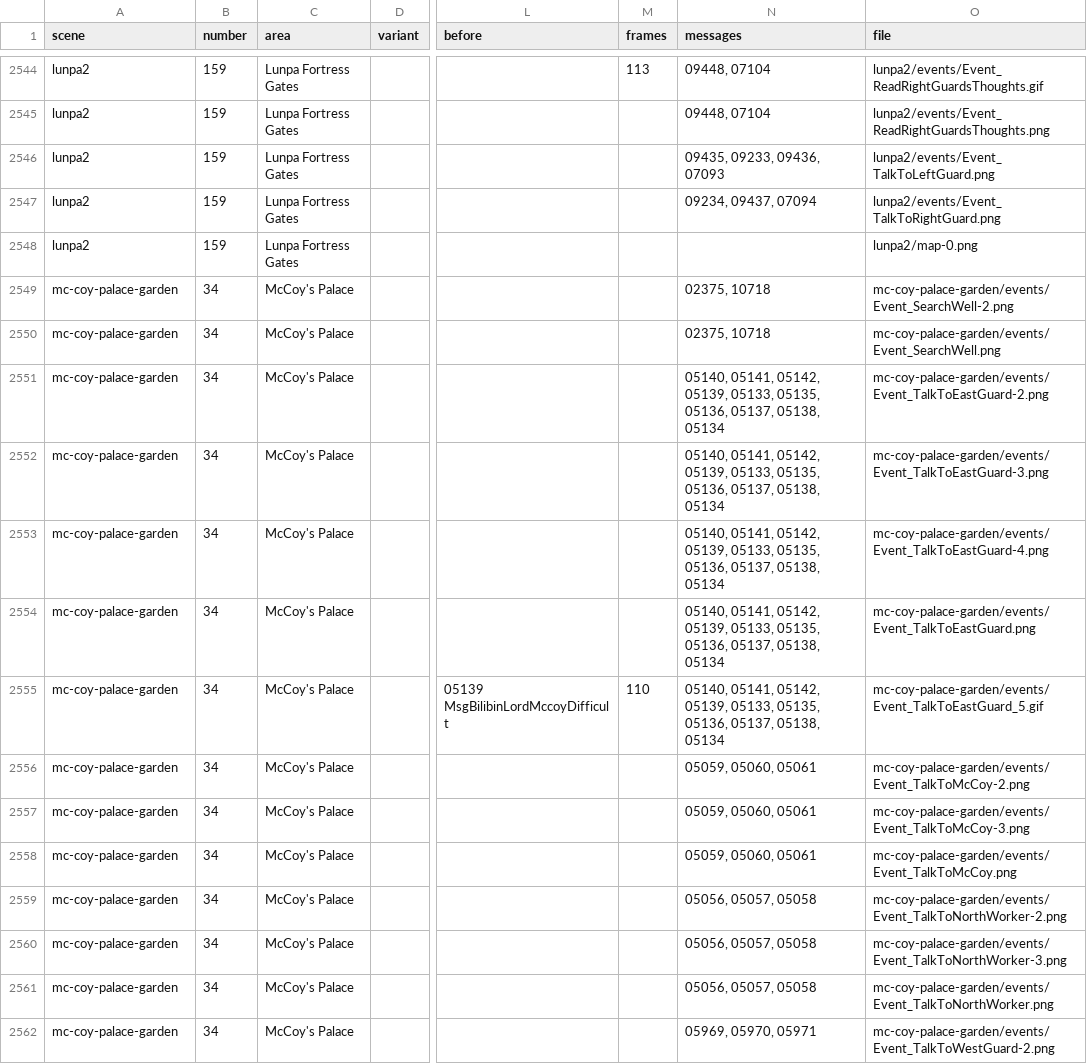
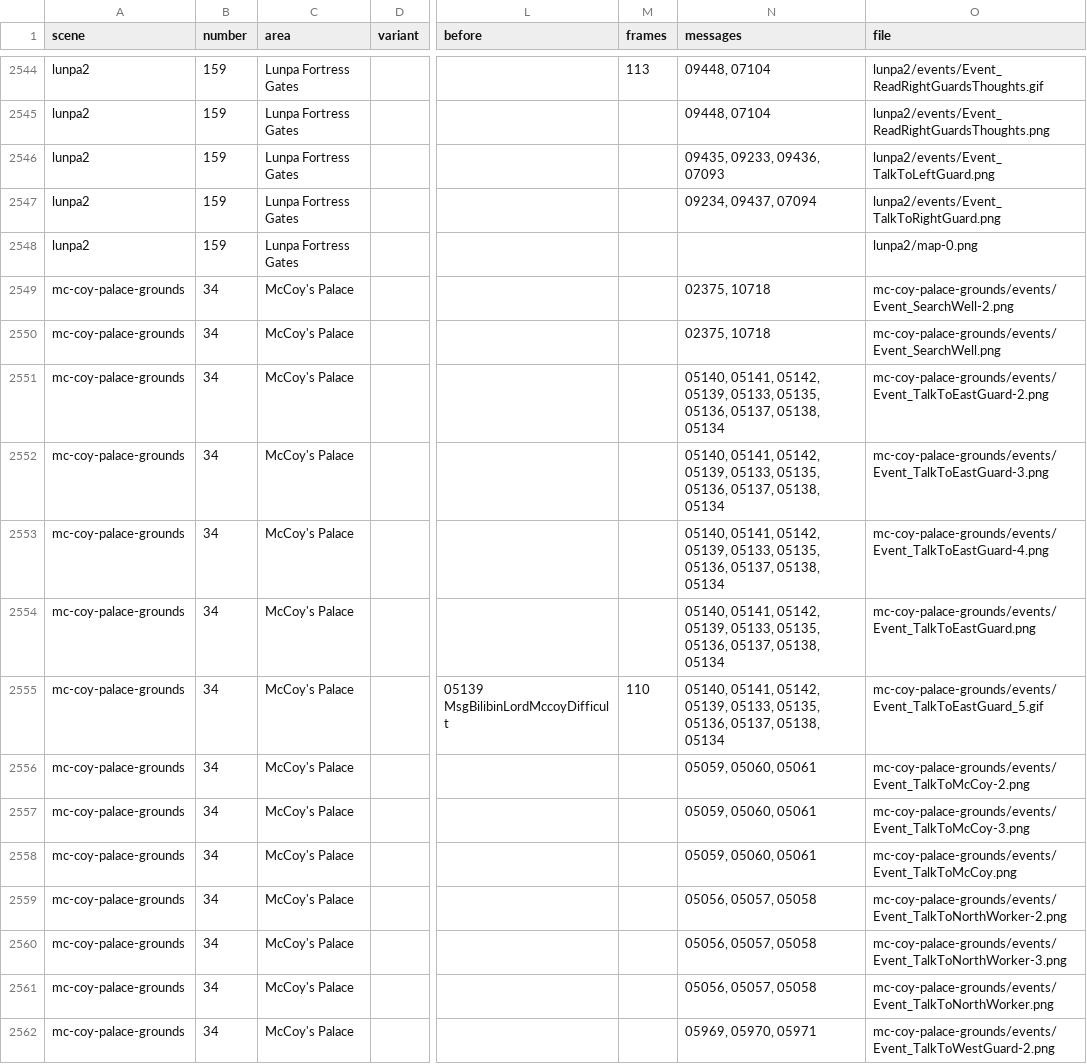
Before and after one commit to PascalPixel/alchemy-docs, a TSV file: public/places/index.tsv, drawn as a sheet; only a part is shown, gaps mark what is left out; the diff covers the shown part only; the diff names each change by its address in the sheet, - before the commit and + after, or states it on an @@ line.

```diff
--- a/public/places/index.tsv
+++ b/public/places/index.tsv
-A2549:A2562 (scene): mc-coy-palace-garden
+A2549:A2562 (scene): mc-coy-palace-grounds
-O2549 (file): mc-coy-palace-garden/events/Event_SearchWell-2.png
+O2549 (file): mc-coy-palace-grounds/events/Event_SearchWell-2.png
-O2550 (file): mc-coy-palace-garden/events/Event_SearchWell.png
+O2550 (file): mc-coy-palace-grounds/events/Event_SearchWell.png
-O2551 (file): mc-coy-palace-garden/events/Event_TalkToEastGuard-2.png
+O2551 (file): mc-coy-palace-grounds/events/Event_TalkToEastGuard-2.png
-O2552 (file): mc-coy-palace-garden/events/Event_TalkToEastGuard-3.png
+O2552 (file): mc-coy-palace-grounds/events/Event_TalkToEastGuard-3.png
-O2553 (file): mc-coy-palace-garden/events/Event_TalkToEastGuard-4.png
+O2553 (file): mc-coy-palace-grounds/events/Event_TalkToEastGuard-4.png
-O2554 (file): mc-coy-palace-garden/events/Event_TalkToEastGuard.png
+O2554 (file): mc-coy-palace-grounds/events/Event_TalkToEastGuard.png
-O2555 (file): mc-coy-palace-garden/events/Event_TalkToEastGuard_5.gif
+O2555 (file): mc-coy-palace-grounds/events/Event_TalkToEastGuard_5.gif
-O2556 (file): mc-coy-palace-garden/events/Event_TalkToMcCoy-2.png
+O2556 (file): mc-coy-palace-grounds/events/Event_TalkToMcCoy-2.png
-O2557 (file): mc-coy-palace-garden/events/Event_TalkToMcCoy-3.png
+O2557 (file): mc-coy-palace-grounds/events/Event_TalkToMcCoy-3.png
-O2558 (file): mc-coy-palace-garden/events/Event_TalkToMcCoy.png
+O2558 (file): mc-coy-palace-grounds/events/Event_TalkToMcCoy.png
-O2559 (file): mc-coy-palace-garden/events/Event_TalkToNorthWorker-2.png
+O2559 (file): mc-coy-palace-grounds/events/Event_TalkToNorthWorker-2.png
-O2560 (file): mc-coy-palace-garden/events/Event_TalkToNorthWorker-3.png
+O2560 (file): mc-coy-palace-grounds/events/Event_TalkToNorthWorker-3.png
-O2561 (file): mc-coy-palace-garden/events/Event_TalkToNorthWorker.png
+O2561 (file): mc-coy-palace-grounds/events/Event_TalkToNorthWorker.png
-O2562 (file): mc-coy-palace-garden/events/Event_TalkToWestGuard-2.png
+O2562 (file): mc-coy-palace-grounds/events/Event_TalkToWestGuard-2.png
```
Also changed, not shown: 48 edited cells elsewhere in this file.
